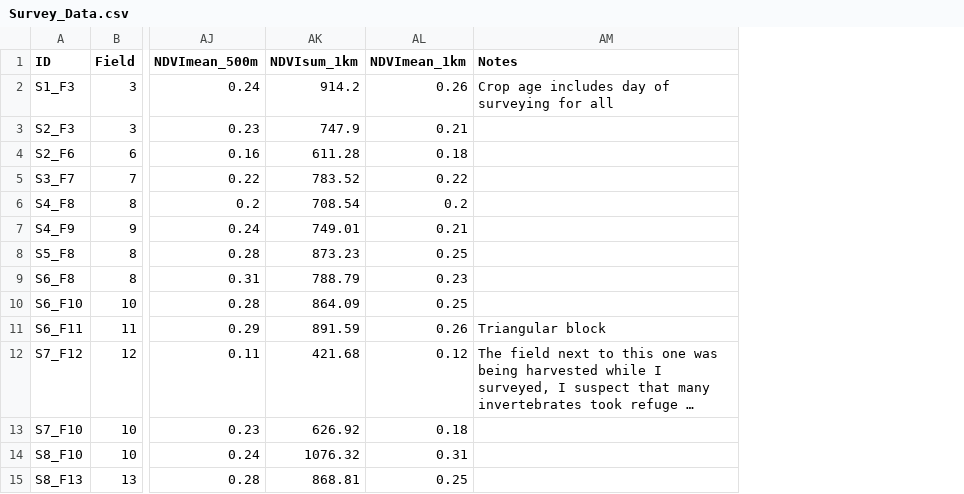
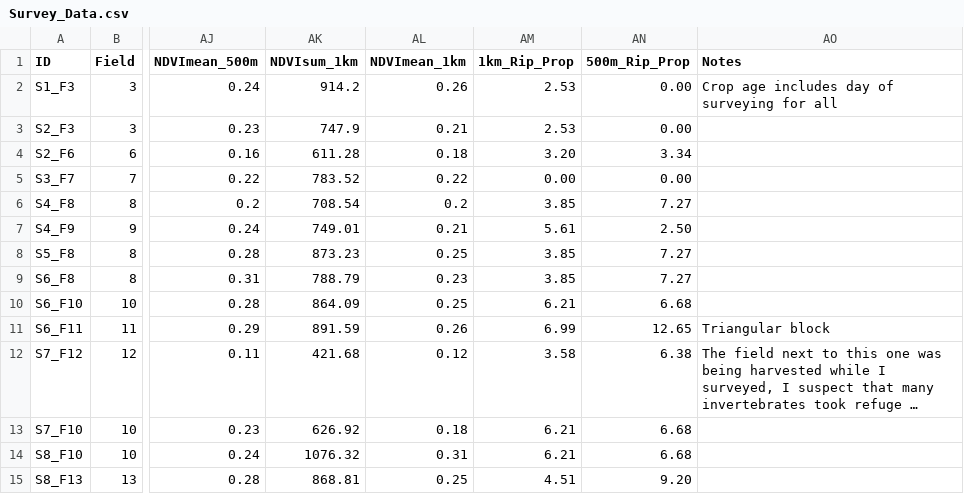
Before and after one commit to RRBird/Invert_Diversity_Potato, a CSV file: 01. Data/Survey_Data.csv, drawn as a sheet; only a part is shown, gaps mark what is left out; long unchanged cells end in …; the diff names each change by its address in the sheet, - before the commit and + after, or states it on an @@ line.

Commit message:
updating data before rerunning everything

```diff
--- a/01. Data/Survey_Data.csv
+++ b/01. Data/Survey_Data.csv
+column AM (1km_Rip_Prop), rows 2-15: 2.53 | 2.53 | 3.20 | 0.00 | 3.85 | 5.61 | 3.85 | 3.85 | 6.21 | 6.99 | 3.58 | 6.21 | 6.21 | 4.51
+column AN (500m_Rip_Prop), rows 2-15: 0.00 | 0.00 | 3.34 | 0.00 | 7.27 | 2.50 | 7.27 | 7.27 | 6.68 | 12.65 | 6.38 | 6.68 | 6.68 | 9.20
```
Also changed, not shown: 01. Data/Morphospecies_Data.csv, 1 other file.
